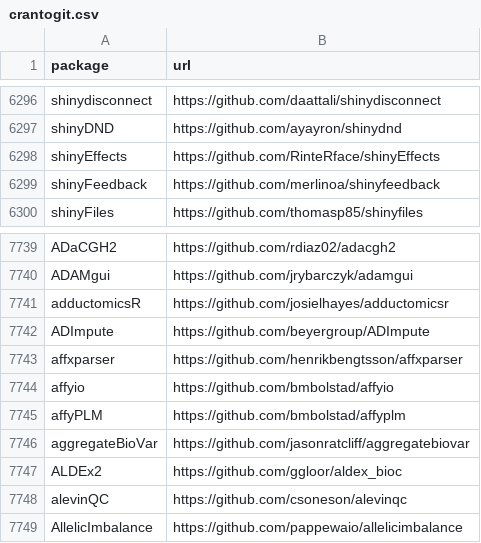
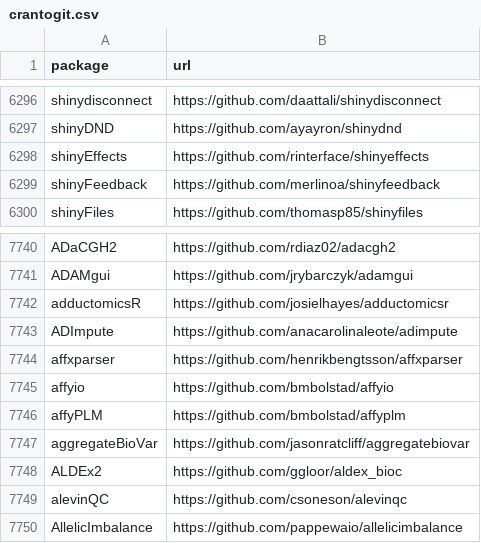
Before and after one commit to r-universe-org/cran-to-git, a CSV file: crantogit.csv, drawn as a sheet; only a part is shown, gaps mark what is left out; the diff covers the shown part only.

```diff
--- a/crantogit.csv
+++ b/crantogit.csv
@@ -6297,3 +6297,3 @@ shinydisconnect,https://github.com/daattali/shinydisconnect
 shinyDND,https://github.com/ayayron/shinydnd
-shinyEffects,https://github.com/RinteRface/shinyEffects
+shinyEffects,https://github.com/rinterface/shinyeffects
 shinyFeedback,https://github.com/merlinoa/shinyfeedback
@@ -7741,3 +7742,3 @@ ADAMgui,https://github.com/jrybarczyk/adamgui
 adductomicsR,https://github.com/josielhayes/adductomicsr
-ADImpute,https://github.com/beyergroup/ADImpute
+ADImpute,https://github.com/anacarolinaleote/adimpute
 affxparser,https://github.com/henrikbengtsson/affxparser
```
Also changed, not shown: 3 added rows and 2 removed rows elsewhere in this file, 11 other files.
